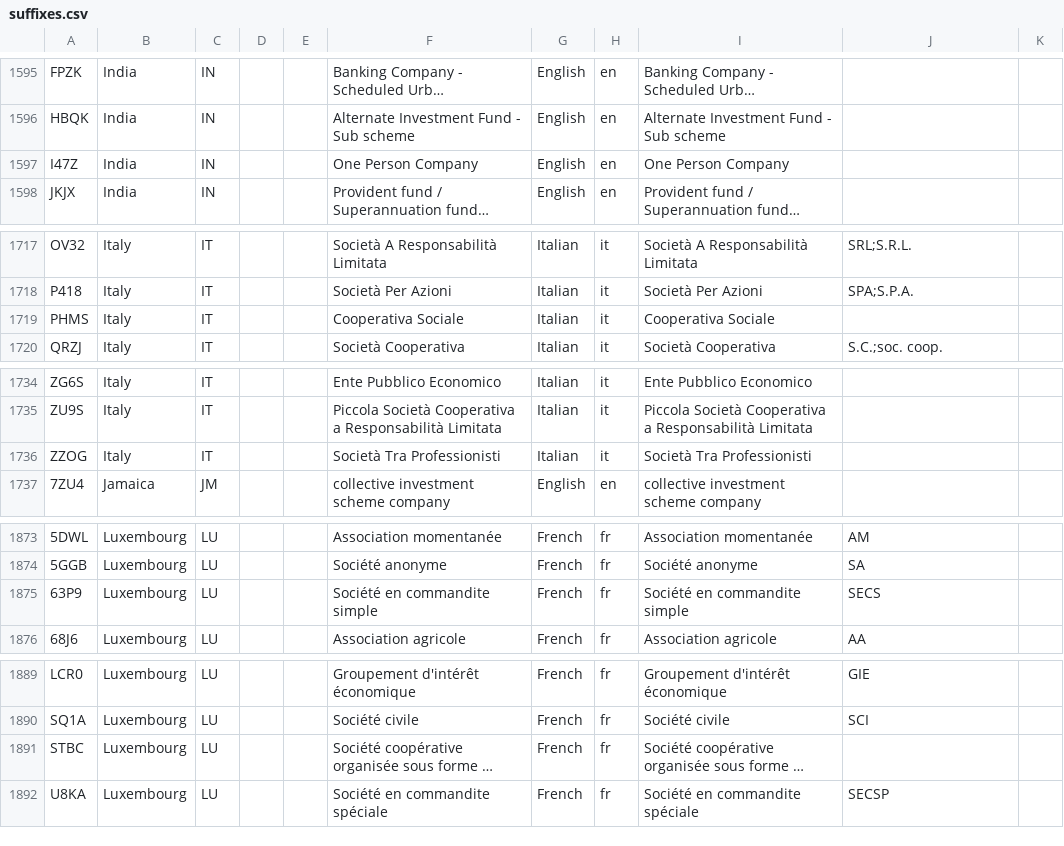
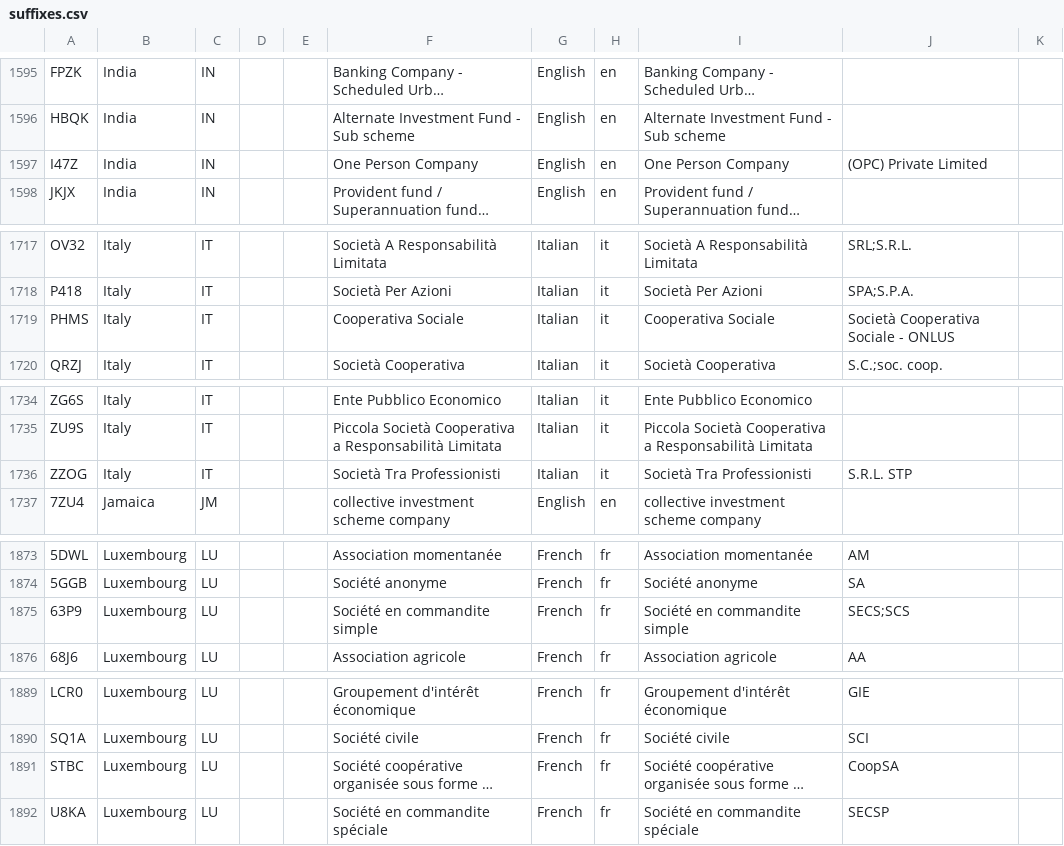
Before and after one commit to nazimkov/legalsuffix, a CSV file: src/legalsuffix/data/suffixes.csv, drawn as a sheet; only a part is shown, gaps mark what is left out; long unchanged cells end in …; the diff covers the shown part only; the diff names each change by its address in the sheet, - before the commit and + after, or states it on an @@ line.

```diff
--- a/src/legalsuffix/data/suffixes.csv
+++ b/src/legalsuffix/data/suffixes.csv
-J1597: (empty)
+J1597: (OPC) Private Limited
-J1719: (empty)
+J1719: Società Cooperativa Sociale - ONLUS
-J1736: (empty)
+J1736: S.R.L. STP
-J1875: SECS
+J1875: SECS;SCS
-J1891: (empty)
+J1891: CoopSA
```
Also changed, not shown: 11 edited cells elsewhere in this file, docs/extra-elf-codes.csv, 22 other files.
